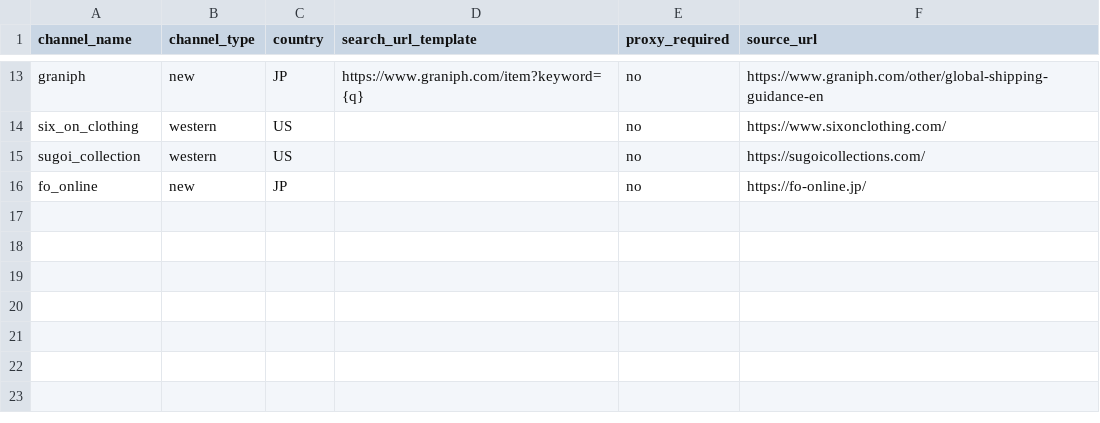
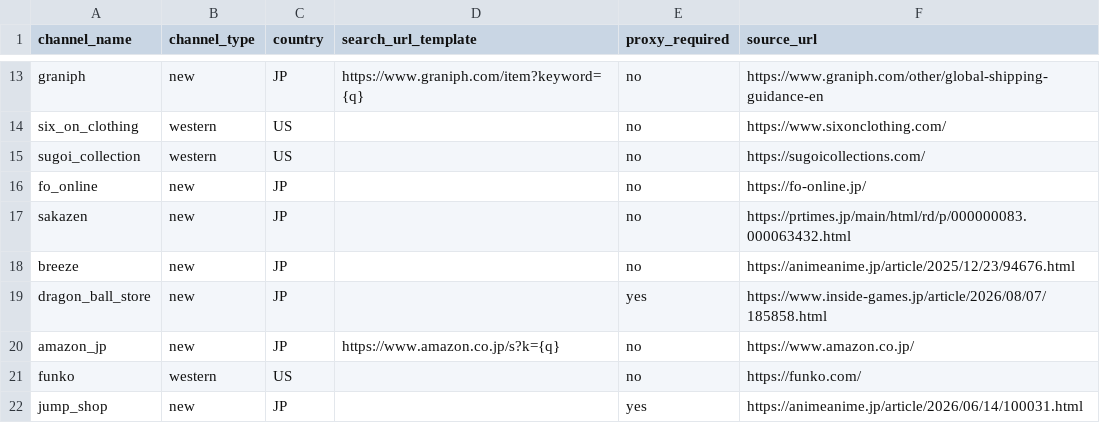
Before and after one commit to marleyhereicome-cpu/kh-merch-graph, a CSV file: data/channels.csv, drawn as a sheet; only a part is shown, gaps mark what is left out.

```diff
--- a/data/channels.csv
+++ b/data/channels.csv
@@ -16 +16,7 @@ sugoi_collection,western,US,,no,https://sugoicollections.com/
 fo_online,new,JP,,no,https://fo-online.jp/
+sakazen,new,JP,,no,https://prtimes.jp/main/html/rd/p/000000083.000063432.html
+breeze,new,JP,,no,https://animeanime.jp/article/2025/12/23/94676.html
+dragon_ball_store,new,JP,,yes,https://www.inside-games.jp/article/2026/08/07/185858.html
+amazon_jp,new,JP,https://www.amazon.co.jp/s?k={q},no,https://www.amazon.co.jp/
+funko,western,US,,no,https://funko.com/
+jump_shop,new,JP,,yes,https://animeanime.jp/article/2026/06/14/100031.html
```
Also changed, not shown: data/ip_terms.csv, 8 other files.
